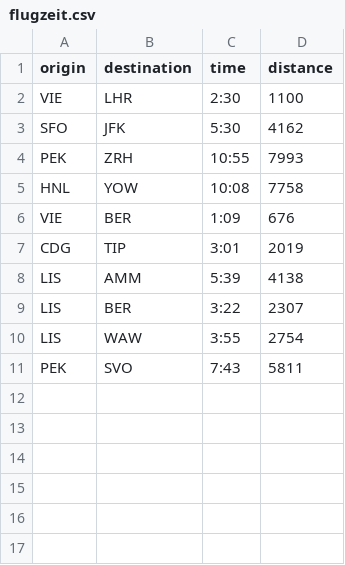
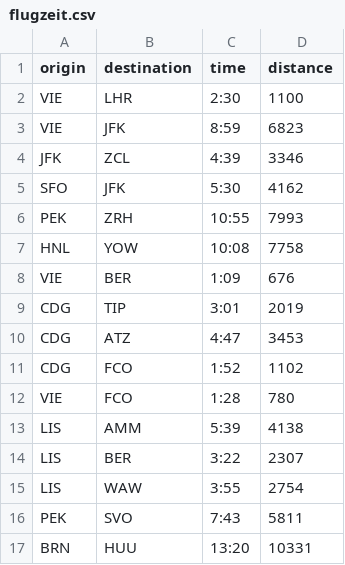
Before and after one commit to haraldschilly/python-fuer-mathematiker, a CSV file: doc/res/flugzeit.csv, drawn as a sheet; the diff names each change by its address in the sheet, - before the commit and + after, or states it on an @@ line.

Commit message:
daten: mehr flugzeiten, kleine abwandlungen (kein index in pandas df, ...)

```diff
--- a/doc/res/flugzeit.csv
+++ b/doc/res/flugzeit.csv
+row 3: VIE | JFK | 8:59 | 6823
+row 4: JFK | ZCL | 4:39 | 3346
+row 10: CDG | ATZ | 4:47 | 3453
+row 11: CDG | FCO | 1:52 | 1102
+row 12: VIE | FCO | 1:28 | 780
+row 17: BRN | HUU | 13:20 | 10331
```
Also changed, not shown: 2 other files.
